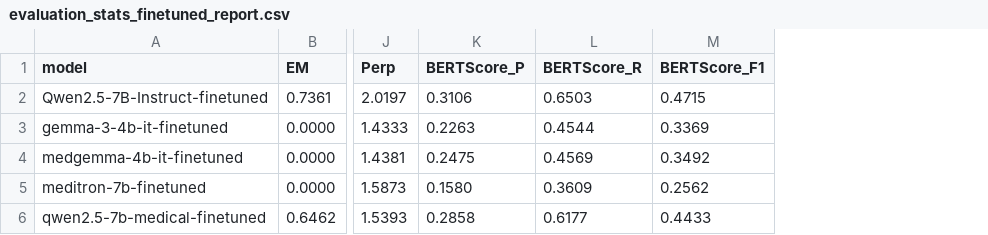
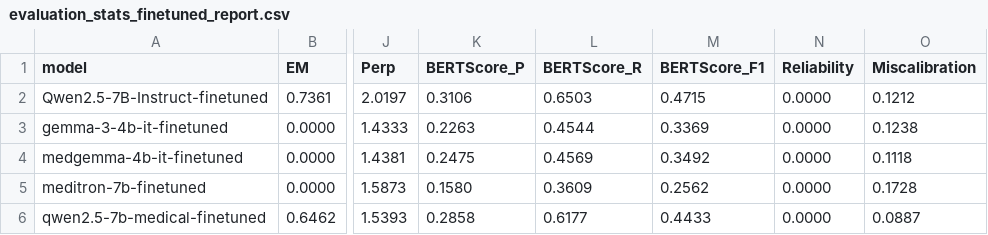
Before and after one commit to MeRichard123/Medical-Diagnostic-Alignment, a CSV file: results/metrics/evaluation_stats_finetuned_report.csv, drawn as a sheet; only a part is shown, gaps mark what is left out; the diff names each change by its address in the sheet, - before the commit and + after, or states it on an @@ line.

```diff
--- a/results/metrics/evaluation_stats_finetuned_report.csv
+++ b/results/metrics/evaluation_stats_finetuned_report.csv
+column N (Reliability), rows 2-6: all 0.0000
+column O (Miscalibration), rows 2-6: 0.1212 | 0.1238 | 0.1118 | 0.1728 | 0.0887
```
Also changed, not shown: results/metrics/evaluation_stats_finetuned_vlm_report.csv, results/metrics/evaluation_stats_report.csv, 19 other files.
